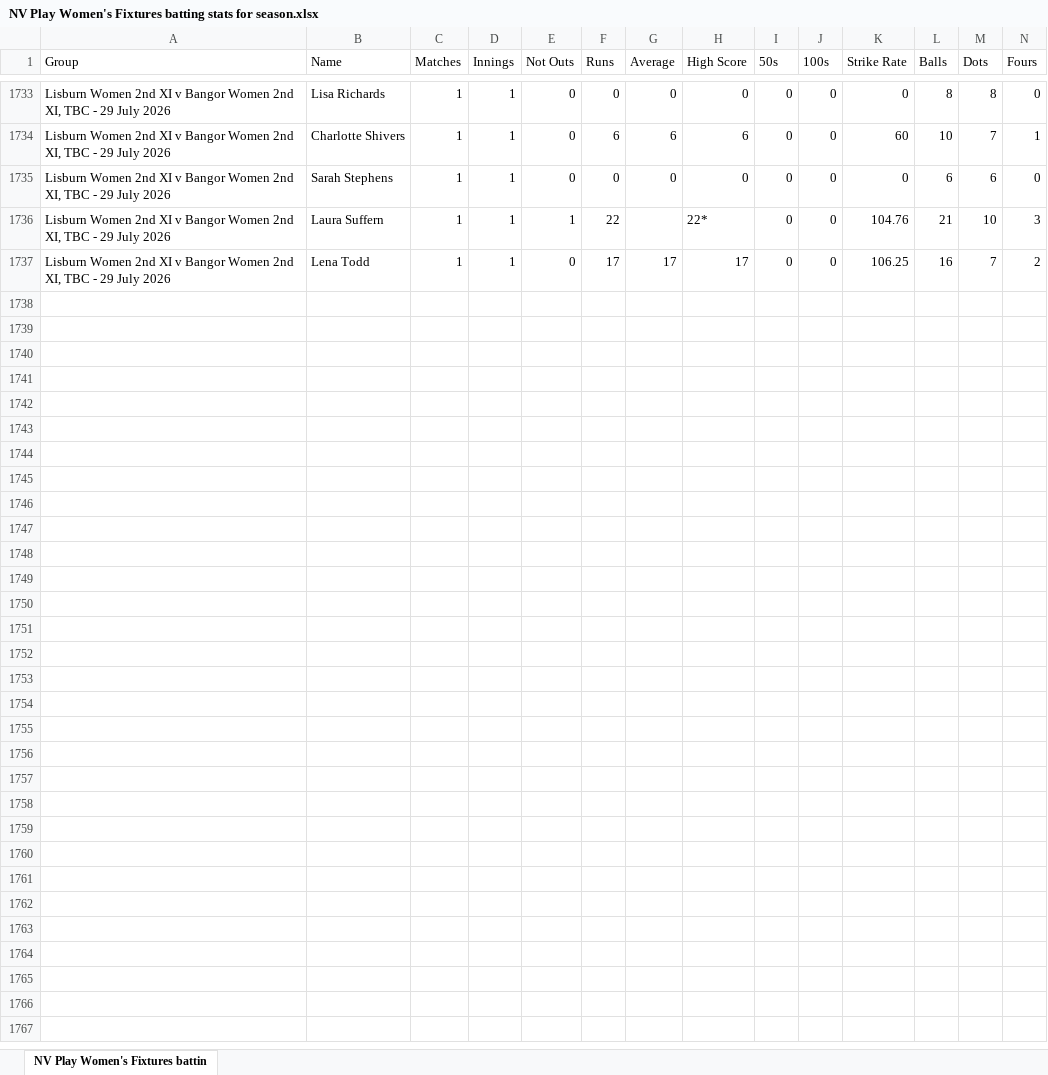
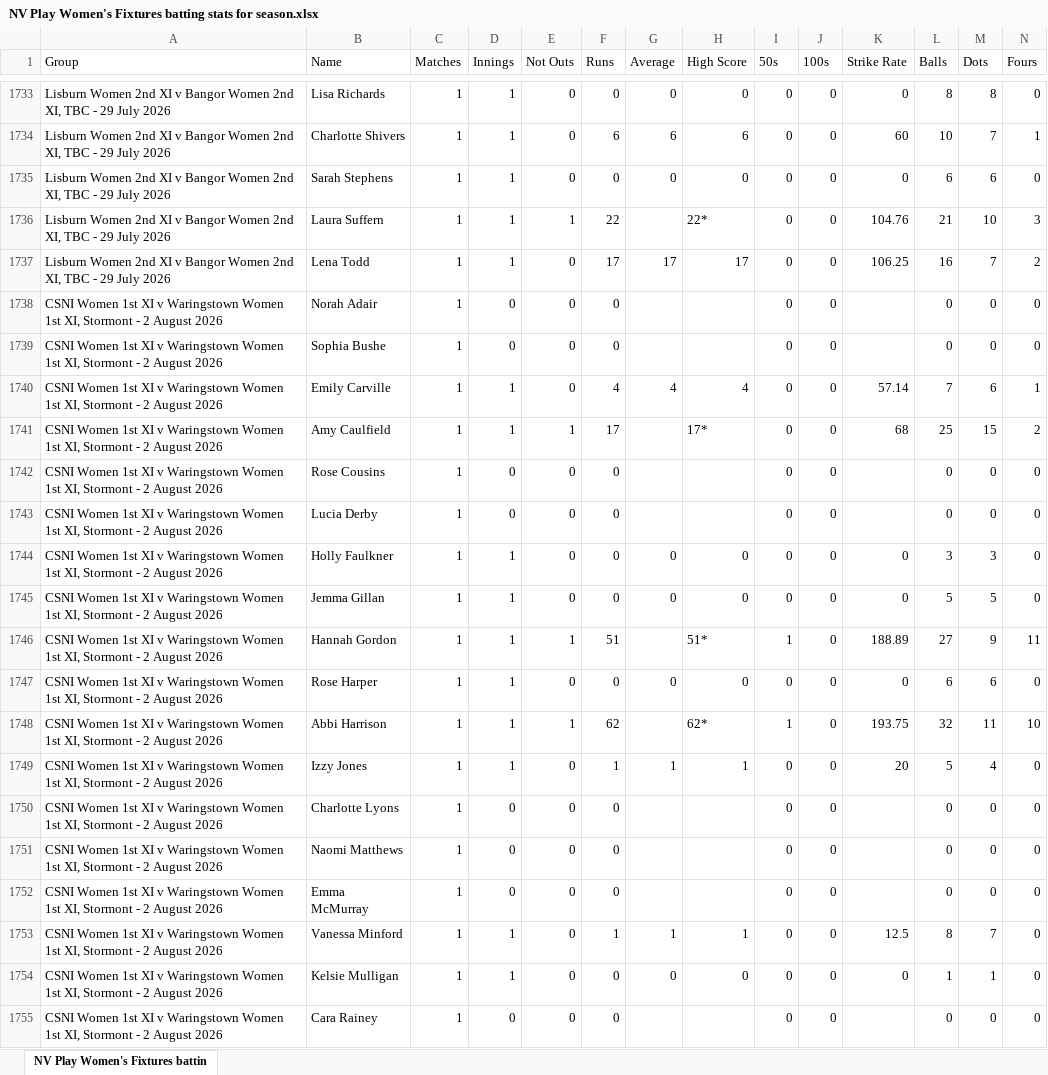
Before and after one commit to wyliemckinty/NCU-Cricket-Stats, an Excel workbook: NV Play Women's Fixtures batting stats for season.xlsx, sheet NV Play Women's Fixtures battin, drawn as a sheet; only a part is shown, gaps mark what is left out; values as stored, in another font and other column widths than the file's, no borders; rows hold the shown columns only; the diff covers the shown part only; the diff names each change by its address in the sheet, - before the commit and + after, or states it on an @@ line.

```diff
--- a/NV Play Women's Fixtures batting stats for season.xlsx (sheet NV Play Women's Fixtures battin)
+++ b/NV Play Women's Fixtures batting stats for season.xlsx (sheet NV Play Women's Fixtures battin)
+row 1738: CSNI Women 1st XI v Waringstown Women 1st XI, Stormont - 2 August 2026 | Norah Adair | 1 | 0 | 0 | 0 |  |  | 0 | 0 |  | 0 | 0 | 0
+row 1739: CSNI Women 1st XI v Waringstown Women 1st XI, Stormont - 2 August 2026 | Sophia Bushe | 1 | 0 | 0 | 0 |  |  | 0 | 0 |  | 0 | 0 | 0
+row 1740: CSNI Women 1st XI v Waringstown Women 1st XI, Stormont - 2 August 2026 | Emily Carville | 1 | 1 | 0 | 4 | 4 | 4 | 0 | 0 | 57.14 | 7 | 6 | 1
+row 1741: CSNI Women 1st XI v Waringstown Women 1st XI, Stormont - 2 August 2026 | Amy Caulfield | 1 | 1 | 1 | 17 |  | 17* | 0 | 0 | 68 | 25 | 15 | 2
+row 1742: CSNI Women 1st XI v Waringstown Women 1st XI, Stormont - 2 August 2026 | Rose Cousins | 1 | 0 | 0 | 0 |  |  | 0 | 0 |  | 0 | 0 | 0
+row 1743: CSNI Women 1st XI v Waringstown Women 1st XI, Stormont - 2 August 2026 | Lucia Derby | 1 | 0 | 0 | 0 |  |  | 0 | 0 |  | 0 | 0 | 0
+row 1744: CSNI Women 1st XI v Waringstown Women 1st XI, Stormont - 2 August 2026 | Holly Faulkner | 1 | 1 | 0 | 0 | 0 | 0 | 0 | 0 | 0 | 3 | 3 | 0
+row 1745: CSNI Women 1st XI v Waringstown Women 1st XI, Stormont - 2 August 2026 | Jemma Gillan | 1 | 1 | 0 | 0 | 0 | 0 | 0 | 0 | 0 | 5 | 5 | 0
+row 1746: CSNI Women 1st XI v Waringstown Women 1st XI, Stormont - 2 August 2026 | Hannah Gordon | 1 | 1 | 1 | 51 |  | 51* | 1 | 0 | 188.89 | 27 | 9 | 11
+row 1747: CSNI Women 1st XI v Waringstown Women 1st XI, Stormont - 2 August 2026 | Rose Harper | 1 | 1 | 0 | 0 | 0 | 0 | 0 | 0 | 0 | 6 | 6 | 0
+row 1748: CSNI Women 1st XI v Waringstown Women 1st XI, Stormont - 2 August 2026 | Abbi Harrison | 1 | 1 | 1 | 62 |  | 62* | 1 | 0 | 193.75 | 32 | 11 | 10
+row 1749: CSNI Women 1st XI v Waringstown Women 1st XI, Stormont - 2 August 2026 | Izzy Jones | 1 | 1 | 0 | 1 | 1 | 1 | 0 | 0 | 20 | 5 | 4 | 0
+row 1750: CSNI Women 1st XI v Waringstown Women 1st XI, Stormont - 2 August 2026 | Charlotte Lyons | 1 | 0 | 0 | 0 |  |  | 0 | 0 |  | 0 | 0 | 0
+row 1751: CSNI Women 1st XI v Waringstown Women 1st XI, Stormont - 2 August 2026 | Naomi Matthews | 1 | 0 | 0 | 0 |  |  | 0 | 0 |  | 0 | 0 | 0
+row 1752: CSNI Women 1st XI v Waringstown Women 1st XI, Stormont - 2 August 2026 | Emma McMurray | 1 | 0 | 0 | 0 |  |  | 0 | 0 |  | 0 | 0 | 0
+row 1753: CSNI Women 1st XI v Waringstown Women 1st XI, Stormont - 2 August 2026 | Vanessa Minford | 1 | 1 | 0 | 1 | 1 | 1 | 0 | 0 | 12.5 | 8 | 7 | 0
+row 1754: CSNI Women 1st XI v Waringstown Women 1st XI, Stormont - 2 August 2026 | Kelsie Mulligan | 1 | 1 | 0 | 0 | 0 | 0 | 0 | 0 | 0 | 1 | 1 | 0
+row 1755: CSNI Women 1st XI v Waringstown Women 1st XI, Stormont - 2 August 2026 | Cara Rainey | 1 | 0 | 0 | 0 |  |  | 0 | 0 |  | 0 | 0 | 0
```
Also changed, not shown: 47 added rows elsewhere in this sheet, NV Play Women's Fixtures bowling stats for season.xlsx.
